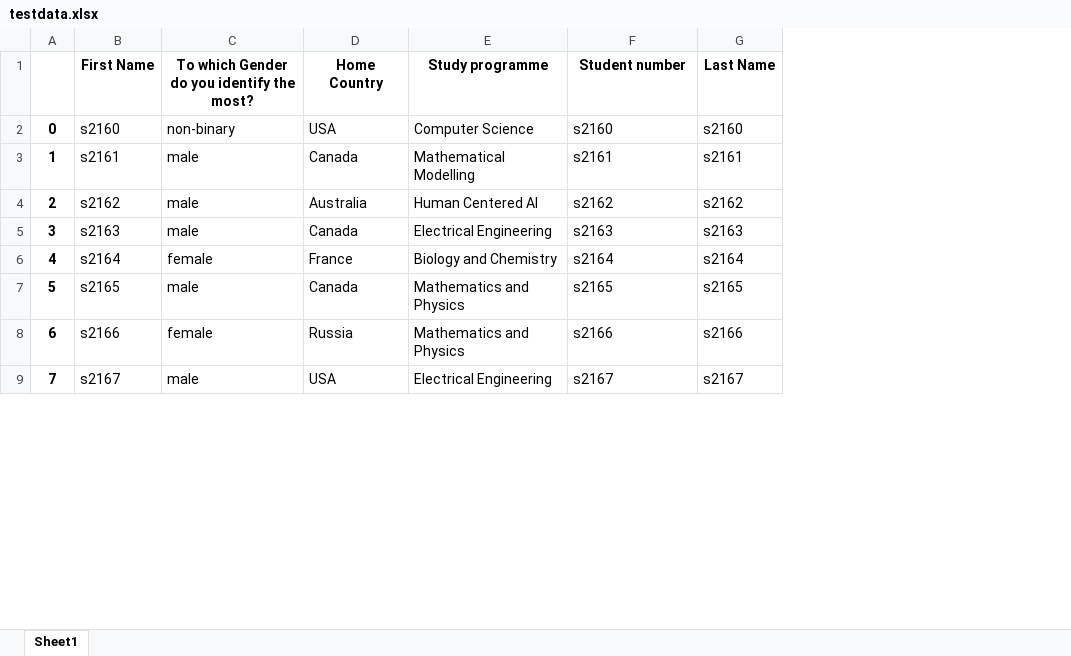
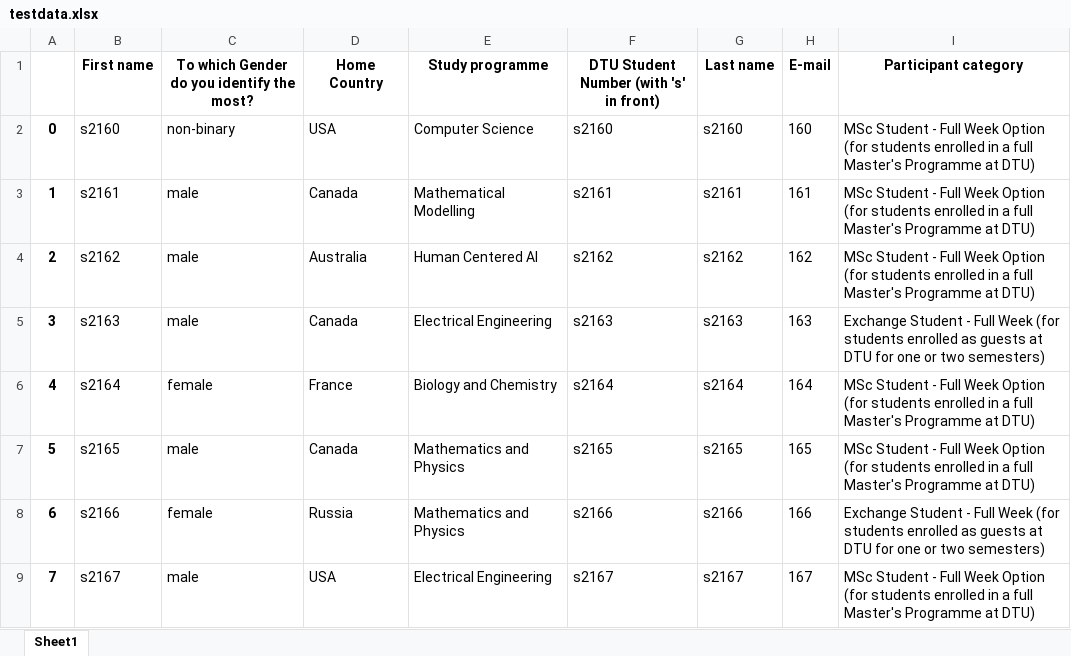
Before and after one commit to art-r/iw-assigner, an Excel workbook: testing/testdata.xlsx, sheet Sheet1, drawn as a sheet; only a part is shown; values as stored, in another font and other column widths than the file's, no borders; the diff names each change by its address in the sheet, - before the commit and + after, or states it on an @@ line.

Commit message:
student number problem solved and added a lot of cool new stuff, also updated the README

```diff
--- a/testing/testdata.xlsx (sheet Sheet1)
+++ b/testing/testdata.xlsx (sheet Sheet1)
+column H (E-mail), rows 2-9: 160 | 161 | 162 | 163 | 164 | 165 | 166 | 167
+column I (Participant category), rows 2-9: MSc Student - Full Week Option (for students enrolled in a full Master's Programme at DTU) | MSc Student - Full Week Option (for students enrolled in a full Master's Programme at DTU) | MSc Student - Full Week Option (for students enrolled in a full Master's Programme at DTU) | Exchange Student - Full Week (for students enrolled as guests at DTU for one or two semesters) | MSc Student - Full Week Option (for students enrolled in a full Master's Programme at DTU) | MSc Student - Full Week Option (for students enrolled in a full Master's Programme at DTU) | Exchange Student - Full Week (for students enrolled as guests at DTU for one or two semesters) | MSc Student - Full Week Option (for students enrolled in a full Master's Programme at DTU)
-B1: First Name
+B1: First name
-F1: Student number
+F1: DTU Student Number (with 's' in front)
-G1: Last Name
+G1: Last name
```
Also changed, not shown: 5 other files.
